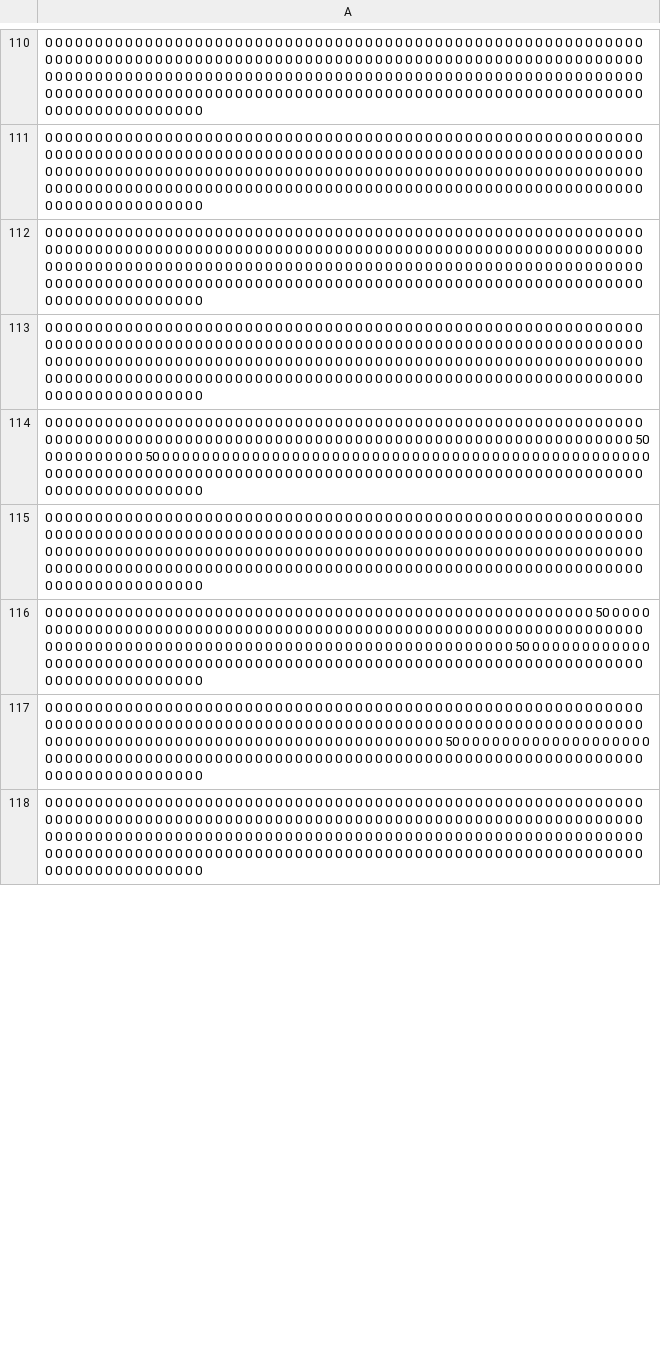
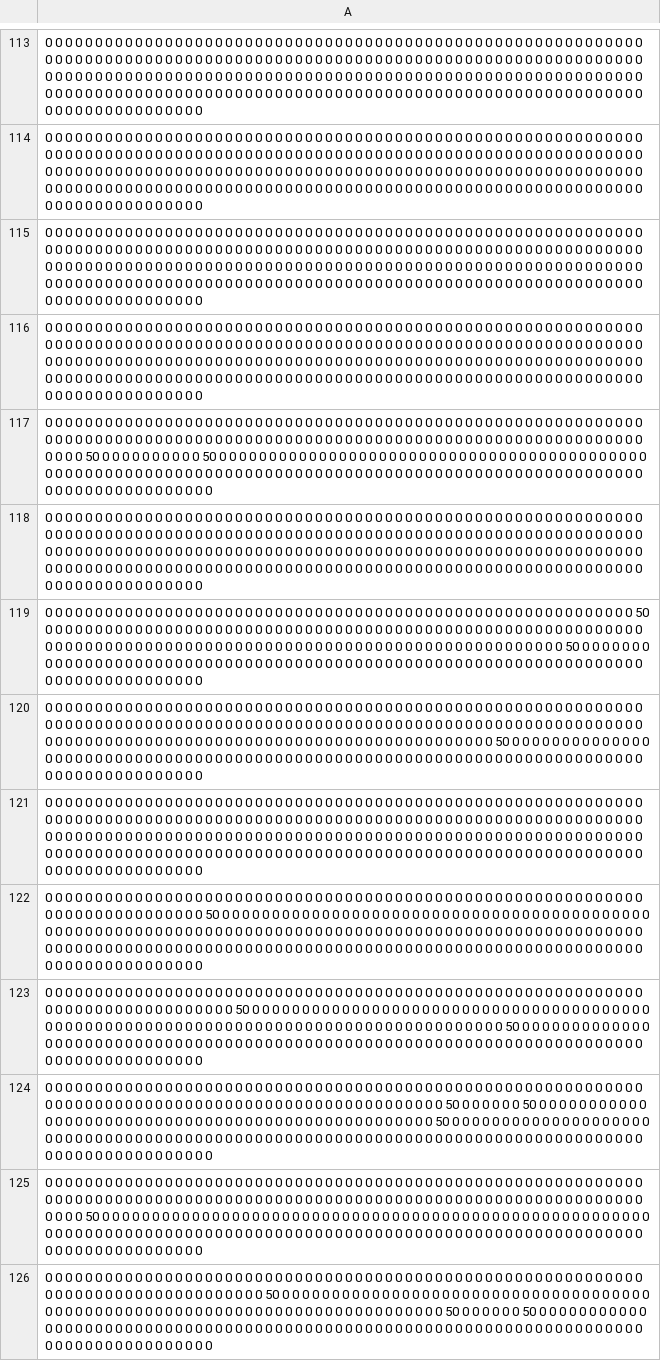
Before and after one commit to imcf/sample_data, a CSV file: spots_distances/spots_allcorners_bitmap-cropped.csv, drawn as a sheet; only a part is shown, gaps mark what is left out; the shorter side is filled out with more unchanged rows; addresses are those after the commit; the diff covers the shown part only; the diff names each change by its address in the sheet, - before the commit and + after, or states it on an @@ line.

```diff
--- a/spots_distances/spots_allcorners_bitmap-cropped.csv
+++ b/spots_distances/spots_allcorners_bitmap-cropped.csv
-A117: …0 0 0 0 50 0 0 0 0 0 0 0 0 0 0 50 0 0 0 0 0 0 0 0 0…
+A117: …0 0 0 0 0 0 0 0 0 50 0 0 0 0 0 0 0 0 0 0 50 0 0 0 0…
-A119: …0 0 0 0 50 0 0 0 0 0 0 0 0 0 0 0 0 0 0 0 0 0 0 0 0 0 0 0 0 0 0 0 0 0 0 0 0 0 0 0 0 0 0 0 0 0 0 0 0 0 0 0 0 0 0 0 0 0 0 0 0 0 0 0 0 0 0 0 0 0 0 0 0 0 0 0 0 0 0 0 0 0 0 0 0 0 0 0 0 0 0 0 0 0 0 0 0 0 0 0 0 0 0 0 0 0 0 0 0 0 0 0 0 0 0 0 50 0 0 0 0 0 0 0 0 0…
+A119: …0 0 0 0 0 0 0 0 50 0 0 0 0 0 0 0 0 0 0 0 0 0 0 0 0 0 0 0 0 0 0 0 0 0 0 0 0 0 0 0 0 0 0 0 0 0 0 0 0 0 0 0 0 0 0 0 0 0 0 0 0 0 0 0 0 0 0 0 0 0 0 0 0 0 0 0 0 0 0 0 0 0 0 0 0 0 0 0 0 0 0 0 0 0 0 0 0 0 0 0 0 0 0 0 0 0 0 0 0 0 0 0 0 0 0 0 0 0 0 0 0 50 0 0 0 0…
+row 120: 0 0 0 0 0 0 0 0 0 0 0 0 0 0 0 0 0 0 0 0 0 0 0 0 0 0 0 0 0 0 0 0 0 0 0 0 0 0 0 0 0 0 0 0 0 0 0 0 0 0 0 0 0 0 0 0 0 0 0 0 0 0 0 0 0 0 0 0 0 0 0 0 0 0 0 0 0 0 0 0 0 0 0 0 0 0 0 0 0 0 0 0 0 0 0 0 0 0 0 0 0 0 0 0 0 0 0 0 0 0 0 0 0 0 0 0 0 0 0 0 0 0 0 0 0 0 0 0 0 0 0 0 0 0 0 0 0 0 0 0 0 0 0 0 0 0 0 0 0 0 0 0 0 0 0 0 0 0 0 0 0 0 0 0 0 50 0 0 0 0 0 0 0 0 0 0 0 0 0 0 0 0 0 0 0 0 0 0 0 0 0 0 0 0 0 0 0 0 0 0 0 0 0 0 0 0 0 0 0 0 0 0 0 0 0 0 0 0 0 0 0 0 0 0 0 0 0 0 0 0 0 0 0 0 0 0 0 0 0 0 0 0 0 0 0 0 0 0 0 0 0 0 0 0 0 0
-row 146: 0 0 0 0 0 0 0 0 0 0 0 0 0 0 0 0 0 0 0 0 …
+row 121: 0 0 0 0 0 0 0 0 0 0 0 0 0 0 0 0 0 0 0 0 …
+row 122: 0 0 0 0 0 0 0 0 0 0 0 0 0 0 0 0 0 0 0 0 0 0 0 0 0 0 0 0 0 0 0 0 0 0 0 0 0 0 0 0 0 0 0 0 0 0 0 0 0 0 0 0 0 0 0 0 0 0 0 0 0 0 0 0 0 0 0 0 0 0 0 0 0 0 0 0 50 0 0 0 0 0 0 0 0 0 0 0 0 0 0 0 0 0 0 0 0 0 0 0 0 0 0 0 0 0 0 0 0 0 0 0 0 0 0 0 0 0 0 0 0 0 0 0 0 0 0 0 0 0 0 0 0 0 0 0 0 0 0 0 0 0 0 0 0 0 0 0 0 0 0 0 0 0 0 0 0 0 0 0 0 0 0 0 0 0 0 0 0 0 0 0 0 0 0 0 0 0 0 0 0 0 0 0 0 0 0 0 0 0 0 0 0 0 0 0 0 0 0 0 0 0 0 0 0 0 0 0 0 0 0 0 0 0 0 0 0 0 0 0 0 0 0 0 0 0 0 0 0 0 0 0 0 0 0 0 0 0 0 0 0 0 0 0 0 0 0 0 0 0 0 0 0 0 0 0
+row 123: 0 0 0 0 0 0 0 0 0 0 0 0 0 0 0 0 0 0 0 0 0 0 0 0 0 0 0 0 0 0 0 0 0 0 0 0 0 0 0 0 0 0 0 0 0 0 0 0 0 0 0 0 0 0 0 0 0 0 0 0 0 0 0 0 0 0 0 0 0 0 0 0 0 0 0 0 0 0 0 50 0 0 0 0 0 0 0 0 0 0 0 0 0 0 0 0 0 0 0 0 0 0 0 0 0 0 0 0 0 0 0 0 0 0 0 0 0 0 0 0 0 0 0 0 0 0 0 0 0 0 0 0 0 0 0 0 0 0 0 0 0 0 0 0 0 0 0 0 0 0 0 0 0 0 0 0 0 0 0 0 0 0 0 0 0 0 50 0 0 0 0 0 0 0 0 0 0 0 0 0 0 0 0 0 0 0 0 0 0 0 0 0 0 0 0 0 0 0 0 0 0 0 0 0 0 0 0 0 0 0 0 0 0 0 0 0 0 0 0 0 0 0 0 0 0 0 0 0 0 0 0 0 0 0 0 0 0 0 0 0 0 0 0 0 0 0 0 0 0 0 0 0 0 0 0 0
+row 124: 0 0 0 0 0 0 0 0 0 0 0 0 0 0 0 0 0 0 0 0 0 0 0 0 0 0 0 0 0 0 0 0 0 0 0 0 0 0 0 0 0 0 0 0 0 0 0 0 0 0 0 0 0 0 0 0 0 0 0 0 0 0 0 0 0 0 0 0 0 0 0 0 0 0 0 0 0 0 0 0 0 0 0 0 0 0 0 0 0 0 0 0 0 0 0 0 0 0 0 0 50 0 0 0 0 0 0 50 0 0 0 0 0 0 0 0 0 0 0 0 0 0 0 0 0 0 0 0 0 0 0 0 0 0 0 0 0 0 0 0 0 0 0 0 0 0 0 0 0 0 0 0 0 0 0 0 0 0 50 0 0 0 0 0 0 0 0 0 0 0 0 0 0 0 0 0 0 0 0 0 0 0 0 0 0 0 0 0 0 0 0 0 0 0 0 0 0 0 0 0 0 0 0 0 0 0 0 0 0 0 0 0 0 0 0 0 0 0 0 0 0 0 0 0 0 0 0 0 0 0 0 0 0 0 0 0 0 0 0 0 0 0 0 0 0 0 0 0 0 0 0 0 0 0 0 0
-row 72: 0 0 0 0 0 0 0 0 0 0 0 0 0 0 0 0 0 0 0 0 …
+row 125: 0 0 0 0 0 0 0 0 0 0 0 0 0 0 0 0 0 0 0 0 …
+row 126: 0 0 0 0 0 0 0 0 0 0 0 0 0 0 0 0 0 0 0 0 0 0 0 0 0 0 0 0 0 0 0 0 0 0 0 0 0 0 0 0 0 0 0 0 0 0 0 0 0 0 0 0 0 0 0 0 0 0 0 0 0 0 0 0 0 0 0 0 0 0 0 0 0 0 0 0 0 0 0 0 0 0 50 0 0 0 0 0 0 0 0 0 0 0 0 0 0 0 0 0 0 0 0 0 0 0 0 0 0 0 0 0 0 0 0 0 0 0 0 0 0 0 0 0 0 0 0 0 0 0 0 0 0 0 0 0 0 0 0 0 0 0 0 0 0 0 0 0 0 0 0 0 0 0 0 0 0 0 0 0 50 0 0 0 0 0 0 50 0 0 0 0 0 0 0 0 0 0 0 0 0 0 0 0 0 0 0 0 0 0 0 0 0 0 0 0 0 0 0 0 0 0 0 0 0 0 0 0 0 0 0 0 0 0 0 0 0 0 0 0 0 0 0 0 0 0 0 0 0 0 0 0 0 0 0 0 0 0 0 0 0 0 0 0 0 0 0 0 0 0 0 0 0 0 0 0
```
Also changed, not shown: 47 added rows, 52 removed rows, 11 moved rows and 25 edited cells elsewhere in this file, spots_distances/spots_nocorners_bitmap-cropped.csv.
